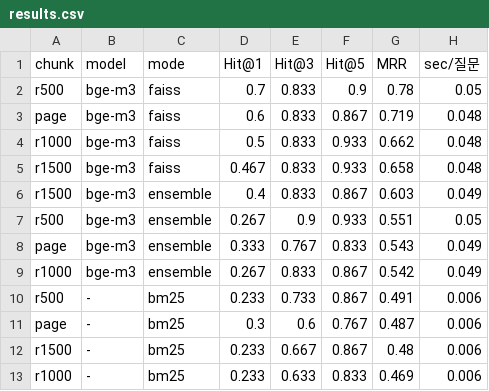
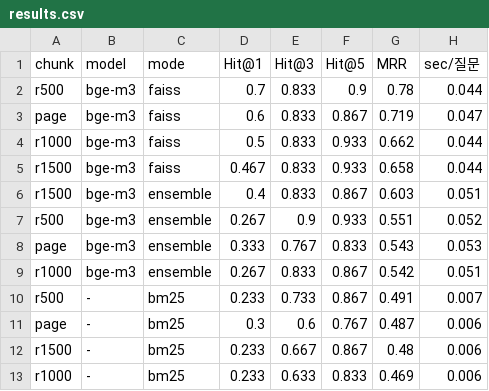
Before and after one commit to jun-yeong1/AI_Investment_project, a CSV file: data/eval/results.csv, drawn as a sheet.

```diff
--- a/data/eval/results.csv
+++ b/data/eval/results.csv
@@ -1,11 +1,11 @@
 chunk,model,mode,Hit@1,Hit@3,Hit@5,MRR,sec/질문
-r500,bge-m3,faiss,0.7,0.833,0.9,0.78,0.05
-page,bge-m3,faiss,0.6,0.833,0.867,0.719,0.048
-r1000,bge-m3,faiss,0.5,0.833,0.933,0.662,0.048
-r1500,bge-m3,faiss,0.467,0.833,0.933,0.658,0.048
-r1500,bge-m3,ensemble,0.4,0.833,0.867,0.603,0.049
-r500,bge-m3,ensemble,0.267,0.9,0.933,0.551,0.05
-page,bge-m3,ensemble,0.333,0.767,0.833,0.543,0.049
-r1000,bge-m3,ensemble,0.267,0.833,0.867,0.542,0.049
-r500,-,bm25,0.233,0.733,0.867,0.491,0.006
+r500,bge-m3,faiss,0.7,0.833,0.9,0.78,0.044
+page,bge-m3,faiss,0.6,0.833,0.867,0.719,0.047
+r1000,bge-m3,faiss,0.5,0.833,0.933,0.662,0.044
+r1500,bge-m3,faiss,0.467,0.833,0.933,0.658,0.044
+r1500,bge-m3,ensemble,0.4,0.833,0.867,0.603,0.051
+r500,bge-m3,ensemble,0.267,0.9,0.933,0.551,0.052
+page,bge-m3,ensemble,0.333,0.767,0.833,0.543,0.053
+r1000,bge-m3,ensemble,0.267,0.833,0.867,0.542,0.051
+r500,-,bm25,0.233,0.733,0.867,0.491,0.007
 page,-,bm25,0.3,0.6,0.767,0.487,0.006
```
Also changed, not shown: 8 other files.
